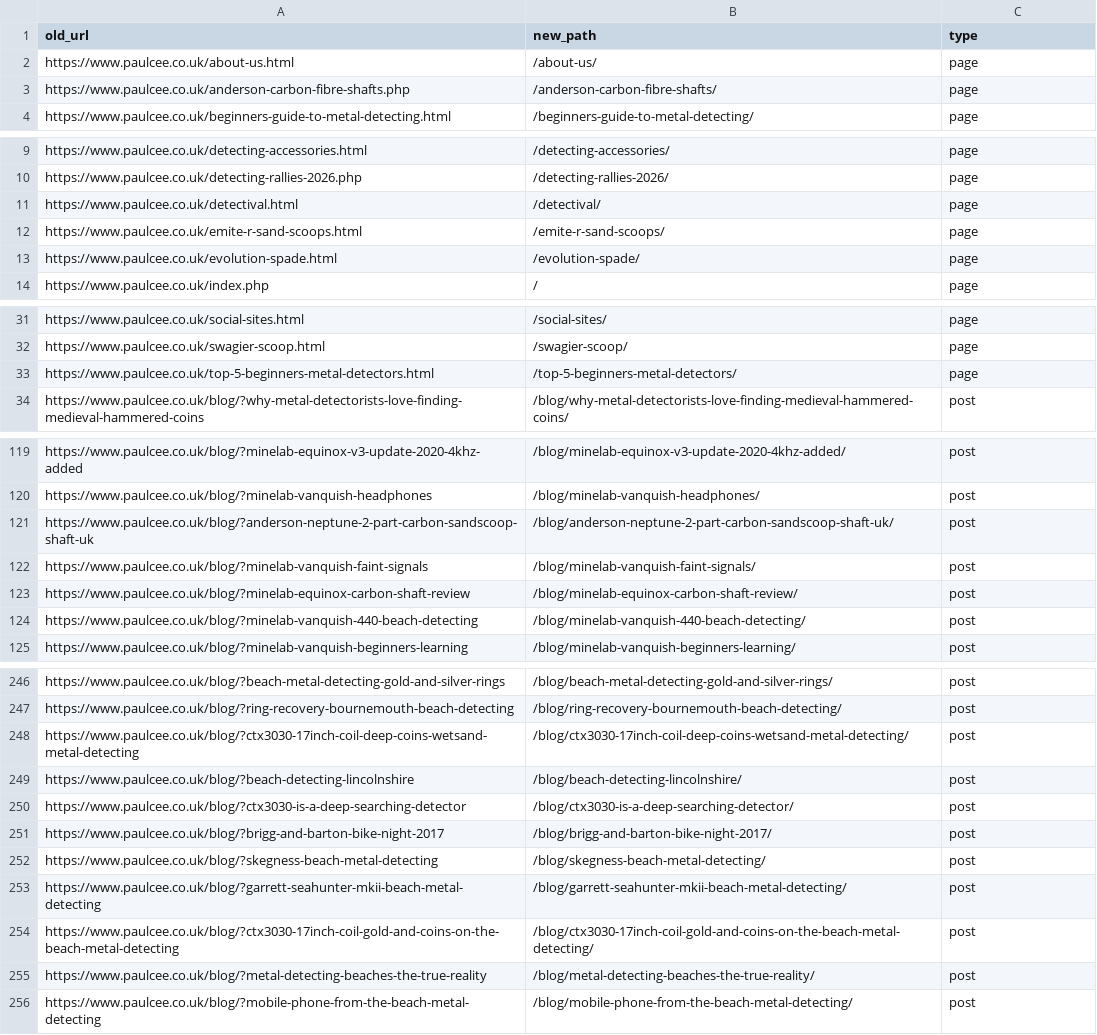
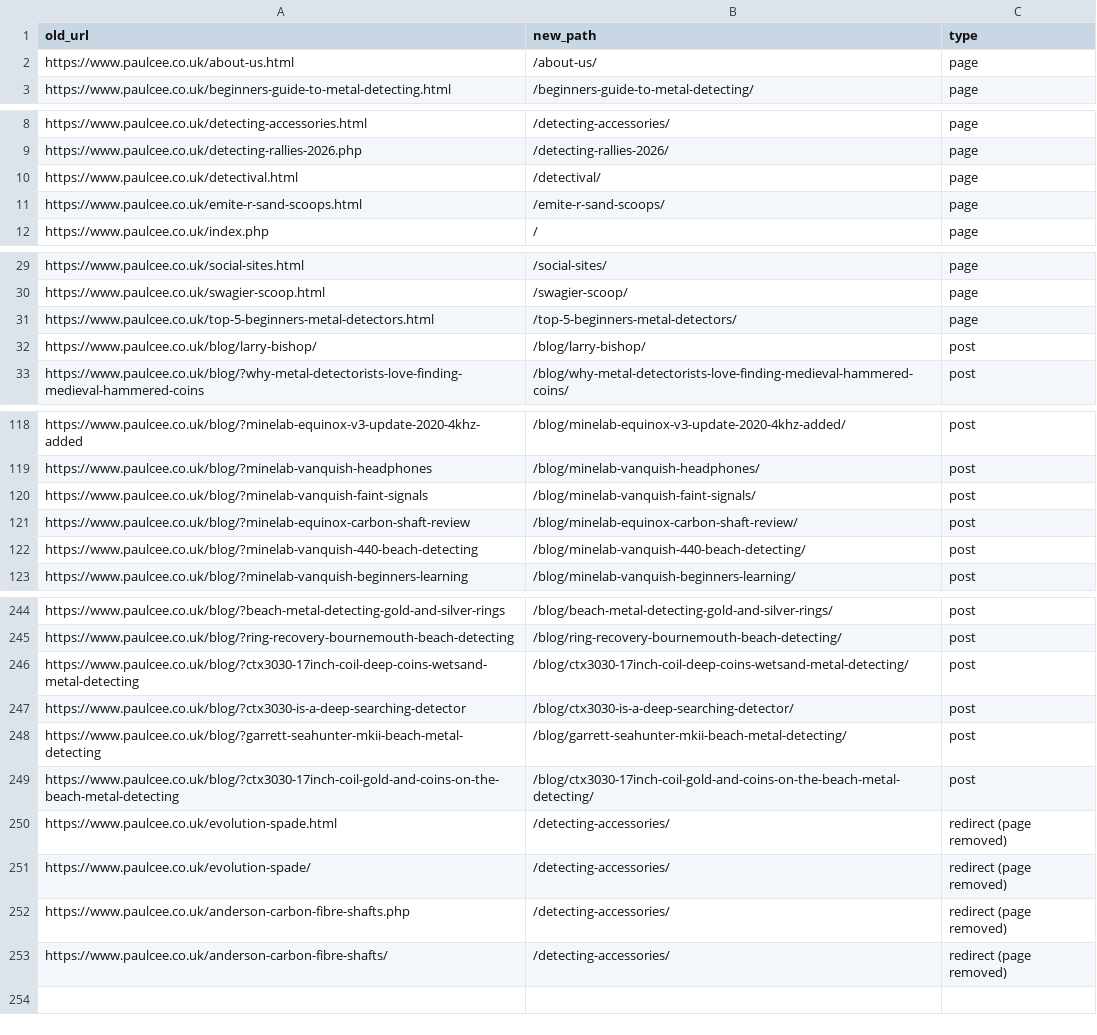
Before and after one commit to ved9871/paulcee-website, a CSV file: docs/redirects.csv, drawn as a sheet; only a part is shown, gaps mark what is left out; removed rows and columns are numbered as before the commit, all else as after; the diff names each change by its address in the sheet, - before the commit and + after, or states it on an @@ line.

```diff
--- a/docs/redirects.csv
+++ b/docs/redirects.csv
-row 3: https://www.paulcee.co.uk/anderson-carbon-fibre-shafts.php | /anderson-carbon-fibre-shafts/ | page
-row 13: https://www.paulcee.co.uk/evolution-spade.html | /evolution-spade/ | page
+row 32: https://www.paulcee.co.uk/blog/larry-bishop/ | /blog/larry-bishop/ | post
-row 121: https://www.paulcee.co.uk/blog/?anderson-neptune-2-part-carbon-sandscoop-shaft-uk | /blog/anderson-neptune-2-part-carbon-sandscoop-shaft-uk/ | post
-row 249: https://www.paulcee.co.uk/blog/?beach-detecting-lincolnshire | /blog/beach-detecting-lincolnshire/ | post
-row 251: https://www.paulcee.co.uk/blog/?brigg-and-barton-bike-night-2017 | /blog/brigg-and-barton-bike-night-2017/ | post
-row 252: https://www.paulcee.co.uk/blog/?skegness-beach-metal-detecting | /blog/skegness-beach-metal-detecting/ | post
-row 255: https://www.paulcee.co.uk/blog/?metal-detecting-beaches-the-true-reality | /blog/metal-detecting-beaches-the-true-reality/ | post
-row 256: https://www.paulcee.co.uk/blog/?mobile-phone-from-the-beach-metal-detecting | /blog/mobile-phone-from-the-beach-metal-detecting/ | post
+row 250: https://www.paulcee.co.uk/evolution-spade.html | /detecting-accessories/ | redirect (page removed)
+row 251: https://www.paulcee.co.uk/evolution-spade/ | /detecting-accessories/ | redirect (page removed)
+row 252: https://www.paulcee.co.uk/anderson-carbon-fibre-shafts.php | /detecting-accessories/ | redirect (page removed)
+row 253: https://www.paulcee.co.uk/anderson-carbon-fibre-shafts/ | /detecting-accessories/ | redirect (page removed)
```
Also changed, not shown: 4 other files.
